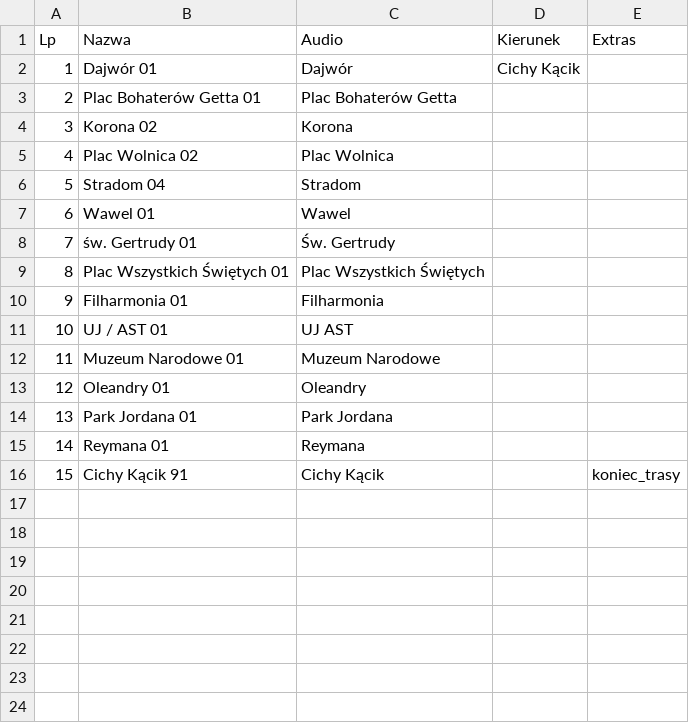
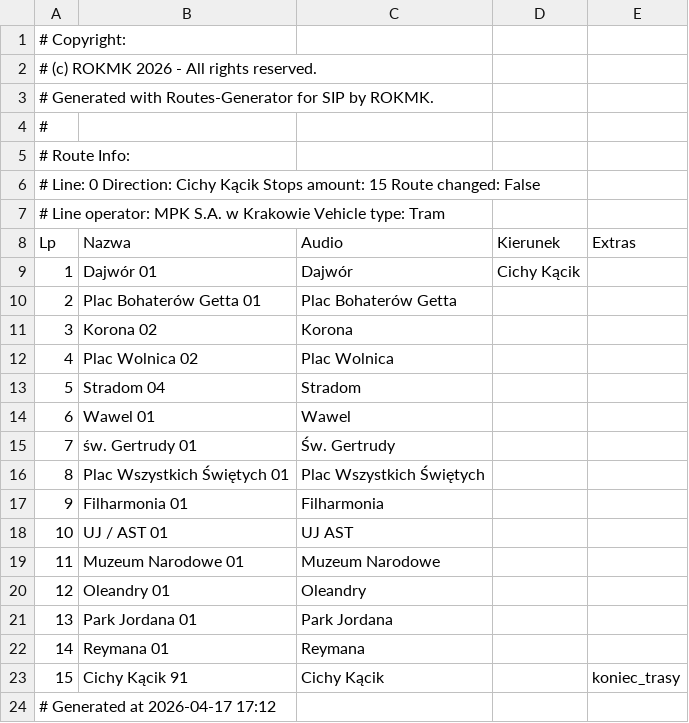
Before and after one commit to RozneOdslonyKMK/Krakow-SIP-SYSTEM, a CSV file: routes/klm/tramwaj/notusednow/0/Cichy Kącik.csv, drawn as a sheet.

Commit message:
0 Cichy Kącik

```diff
--- a/routes/klm/tramwaj/notusednow/0/Cichy Kącik.csv
+++ b/routes/klm/tramwaj/notusednow/0/Cichy Kącik.csv
@@ -1 +1,8 @@
+# Copyright:
+# (c) ROKMK 2026 - All rights reserved.
+# Generated with Routes-Generator for SIP by ROKMK.
+#
+# Route Info:
+# Line: 0   Direction: Cichy Kącik   Stops amount: 15   Route changed: False
+# Line operator: MPK S.A. w Krakowie   Vehicle type: Tram
 Lp;Nazwa;Audio;Kierunek;Extras
@@ -16 +23,2 @@ Lp;Nazwa;Audio;Kierunek;Extras
 15;Cichy Kącik 91;Cichy Kącik;;koniec_trasy
+# Generated at 2026-04-17 17:12
```
